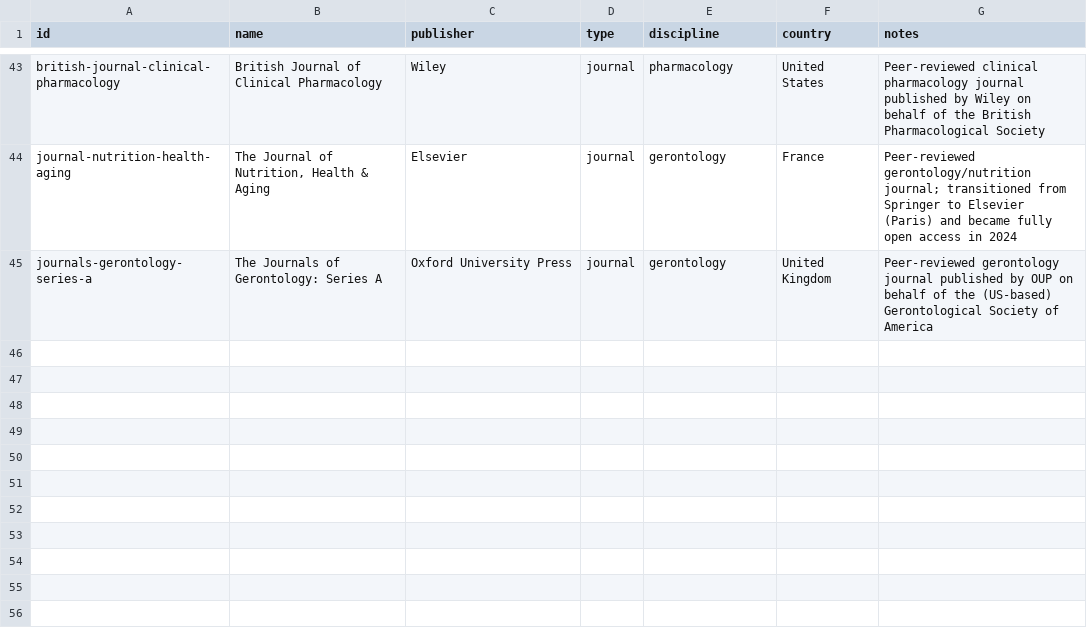
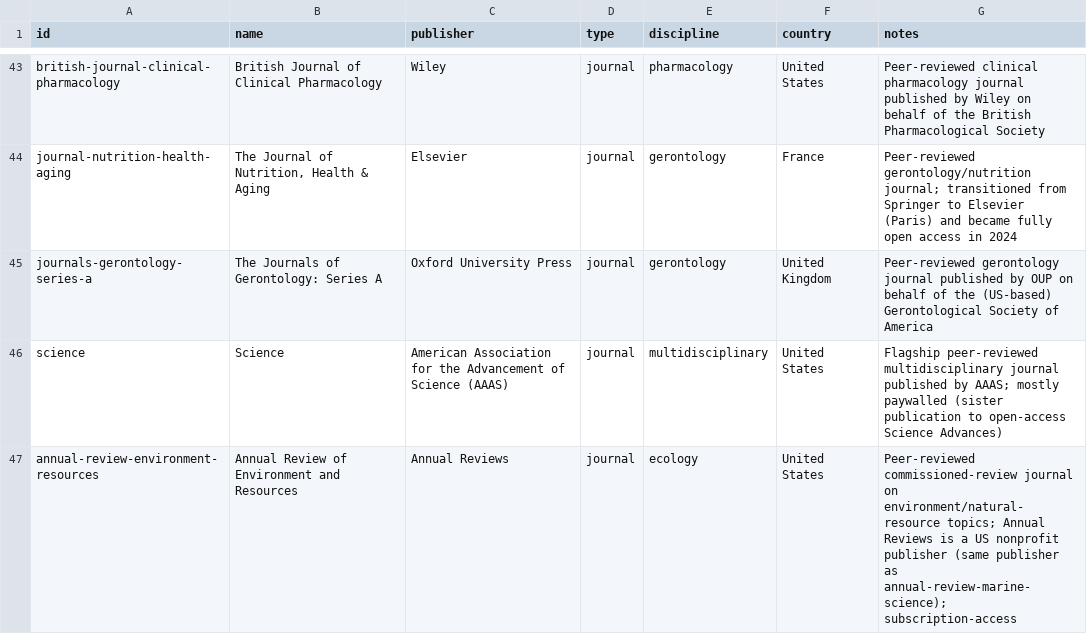
Before and after one commit to Kamaya22/recherche-hebdo, a CSV file: data/registry.csv, drawn as a sheet; only a part is shown, gaps mark what is left out; the diff names each change by its address in the sheet, - before the commit and + after, or states it on an @@ line.

```diff
--- a/data/registry.csv
+++ b/data/registry.csv
+row 46: science | Science | American Association for the Advancement of Science (AAAS) | journal | multidisciplinary | United States | Flagship peer-reviewed multidisciplinary journal published by AAAS; mostly paywalled (sister publication to open-access Science Advances)
+row 47: annual-review-environment-resources | Annual Review of Environment and Resources | Annual Reviews | journal | ecology | United States | Peer-reviewed commissioned-review journal on environment/natural-resource topics; Annual Reviews is a US nonprofit publisher (same publisher as annual-review-marine-science); subscription-access
```
Also changed, not shown: 5 other files.
